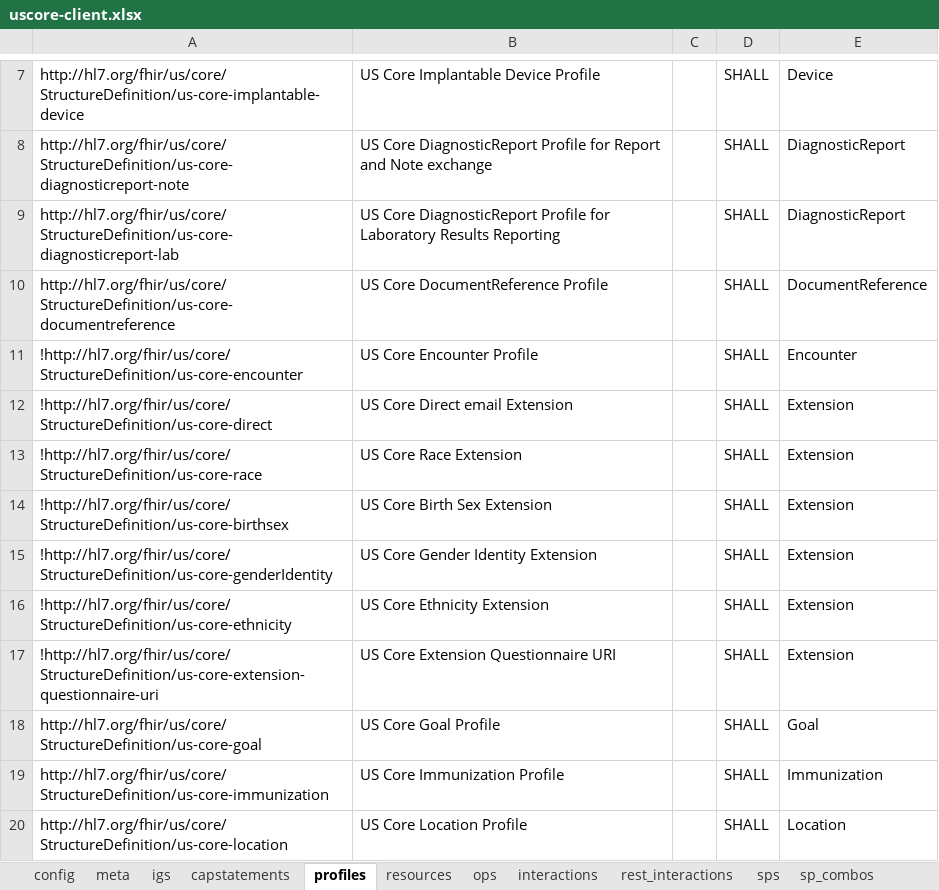
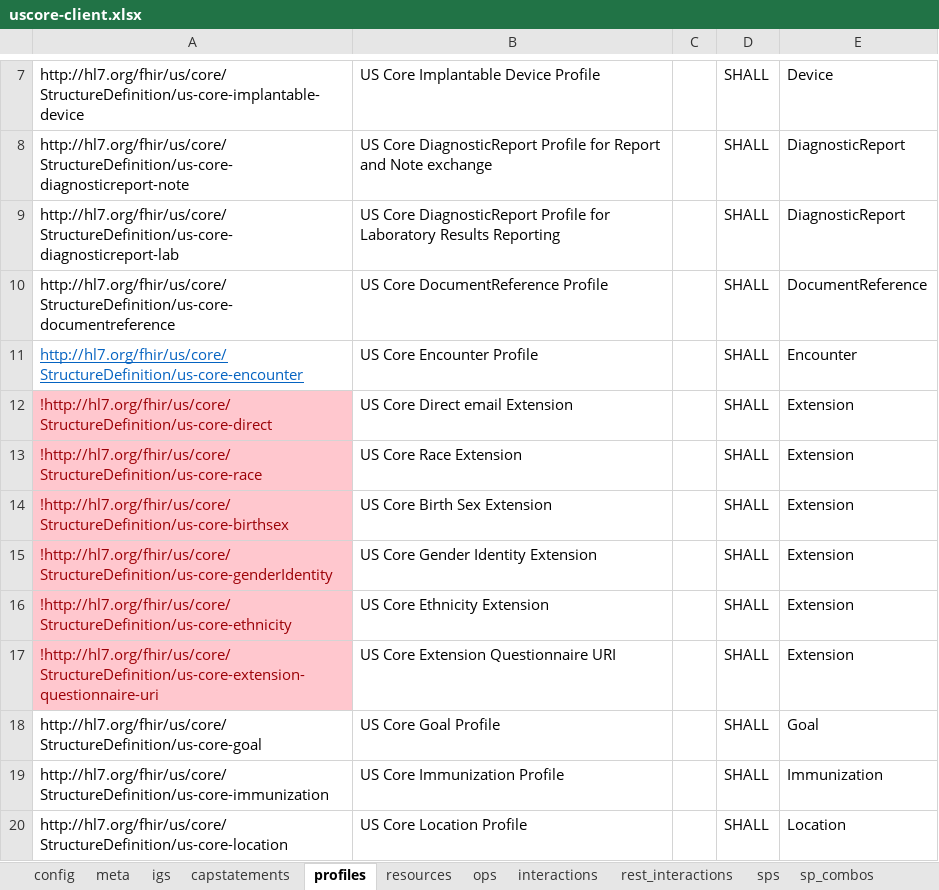
Before and after one commit to HL7/US-Core, an Excel workbook: input/resources_spreadsheets/uscore-client.xlsx, sheet profiles, drawn as a sheet; only a part is shown, gaps mark what is left out; values as stored, in another font and other column widths than the file's, no borders; the diff names each change by its address in the sheet, - before the commit and + after, or states it on an @@ line.

Commit message:
Added supportedProfiles to US Core CapabilityStatements FHIR-37766

```diff
--- a/input/resources_spreadsheets/uscore-client.xlsx (sheet profiles)
+++ b/input/resources_spreadsheets/uscore-client.xlsx (sheet profiles)
-A11: !http://hl7.org/fhir/us/core/StructureDefinition/us-core-encounter
+A11: http://hl7.org/fhir/us/core/StructureDefinition/us-core-encounter
@@ A11 underline: off → on, text colour: black → #0563C1 @@
@@ A12:A17 fill: none → #FFC7CE, text colour: black → #9C0006 @@
```
Also changed, not shown: input/resources_spreadsheets/uscore-server.xlsx, 4 other files.
